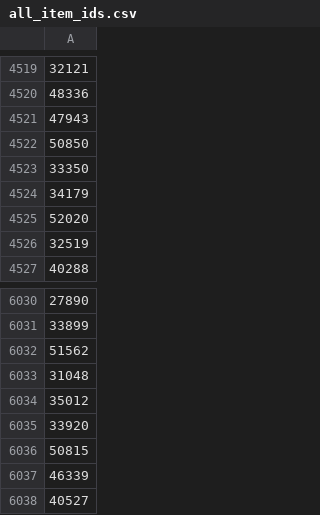
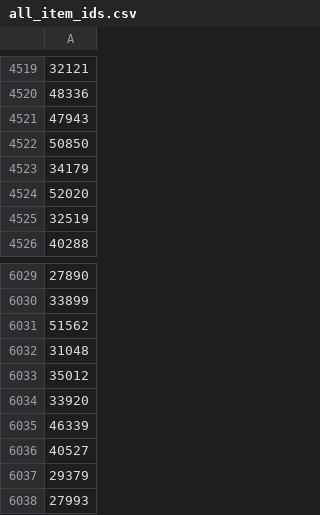
Before and after one commit to wowsims/wotlk, a CSV file: assets/item_data/all_item_ids.csv, drawn as a sheet; only a part is shown, gaps mark what is left out; the shorter side is filled out with more unchanged rows; the diff names each change by its address in the sheet, - before the commit and + after, or states it on an @@ line.

Commit message:
updated pvp set names and deleted old items

```diff
--- a/assets/item_data/all_item_ids.csv
+++ b/assets/item_data/all_item_ids.csv
-row 4523: 33350
-row 6036: 50815
```
Also changed, not shown: 3 other files.
